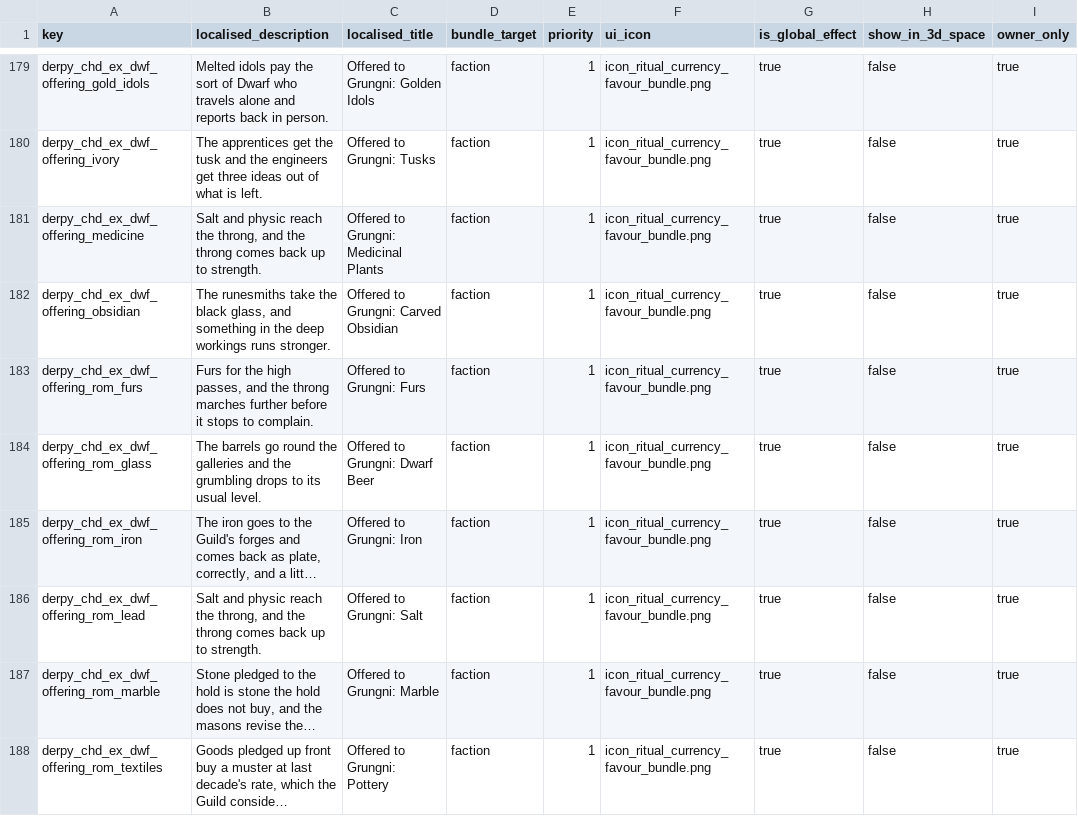
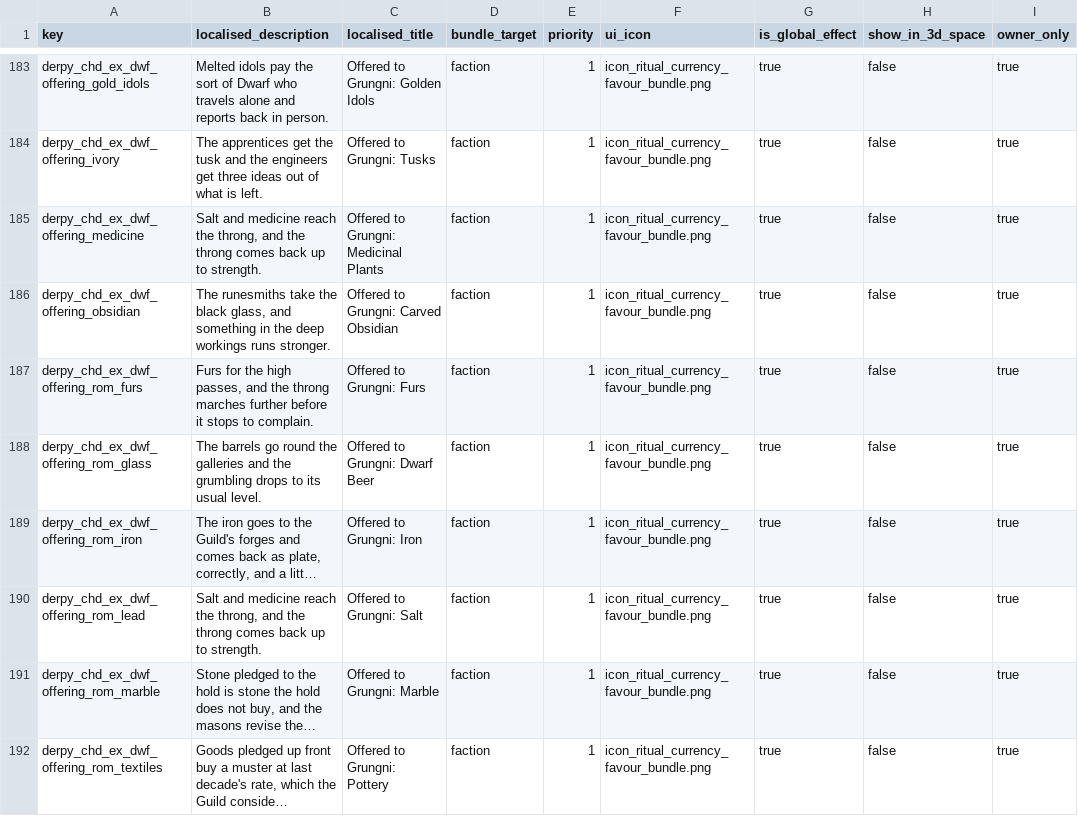
Before and after one commit to DerpyNewb/Grand-Trade-Exchange, a TSV file: Modding Files/source/zharr_exchange/effect_bundles_tables__derpy_chd_zharr_exchange.tsv, drawn as a sheet; only a part is shown, gaps mark what is left out; long unchanged cells end in …; addresses are those after the commit; the diff covers the shown part only; the diff names each change by its address in the sheet, - before the commit and + after, or states it on an @@ line.

```diff
--- a/Modding Files/source/zharr_exchange/effect_bundles_tables__derpy_chd_zharr_exchange.tsv
+++ b/Modding Files/source/zharr_exchange/effect_bundles_tables__derpy_chd_zharr_exchange.tsv
-B185 (localised_description): Salt and physic reach the…
+B185 (localised_description): Salt and medicine reach the…
-B190 (localised_description): Salt and physic reach the…
+B190 (localised_description): Salt and medicine reach the…
```
Also changed, not shown: 4 added rows and 4 edited cells elsewhere in this file, Modding Files/source/zharr_exchange/effect_bundles_to_effects_junctions_tables__derpy_chd_zharr_exchange.tsv, Modding Files/source/zharr_exchange/loc__derpy_chd_zharr_exchange.tsv, 14 other files.
